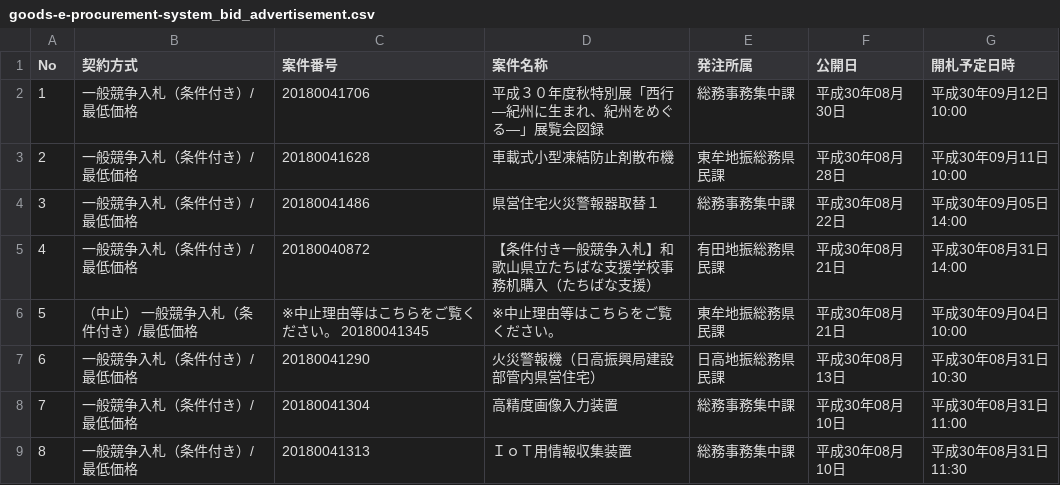
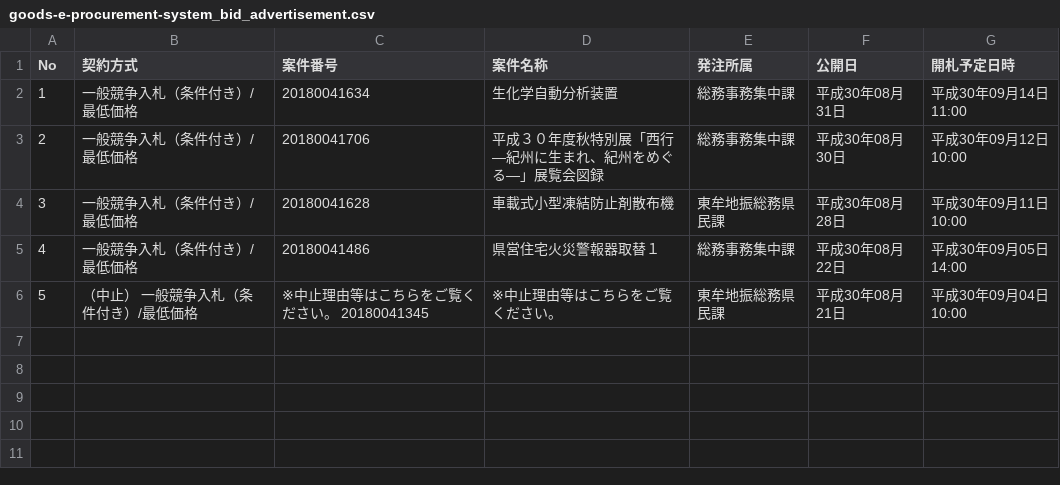
Before and after one commit to wakayama-pref-org/Goods-e-procurement-system_Bid_Advertisement, a CSV file: csv/goods-e-procurement-system_bid_advertisement.csv, drawn as a sheet; removed rows and columns are numbered as before the commit, all else as after; the diff names each change by its address in the sheet, - before the commit and + after, or states it on an @@ line.

```diff
--- a/csv/goods-e-procurement-system_bid_advertisement.csv
+++ b/csv/goods-e-procurement-system_bid_advertisement.csv
+row 2: 1 | 一般競争入札（条件付き）/最低価格 | 20180041634 | 生化学自動分析装置 | 総務事務集中課 | 平成30年08月31日 | 平成30年09月14日 11:00
@@ column A (No) renumbered between rows 3 and 5 @@
-row 5: 4 | 一般競争入札（条件付き）/最低価格 | 20180040872 | 【条件付き一般競争入札】和歌山県立たちばな支援学校事務机購入（たちばな支援） | 有田地振総務県民課 | 平成30年08月21日 | 平成30年08月31日 14:00
-row 7: 6 | 一般競争入札（条件付き）/最低価格 | 20180041290 | 火災警報機（日高振興局建設部管内県営住宅） | 日高地振総務県民課 | 平成30年08月13日 | 平成30年08月31日 10:30
-row 8: 7 | 一般競争入札（条件付き）/最低価格 | 20180041304 | 高精度画像入力装置 | 総務事務集中課 | 平成30年08月10日 | 平成30年08月31日 11:00
-row 9: 8 | 一般競争入札（条件付き）/最低価格 | 20180041313 | ＩｏＴ用情報収集装置 | 総務事務集中課 | 平成30年08月10日 | 平成30年08月31日 11:30
```
Also changed, not shown: 1 other file.
